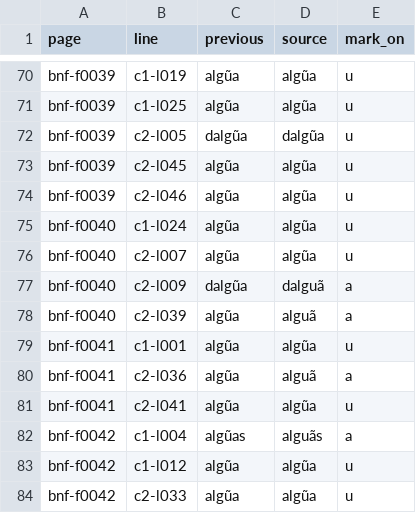
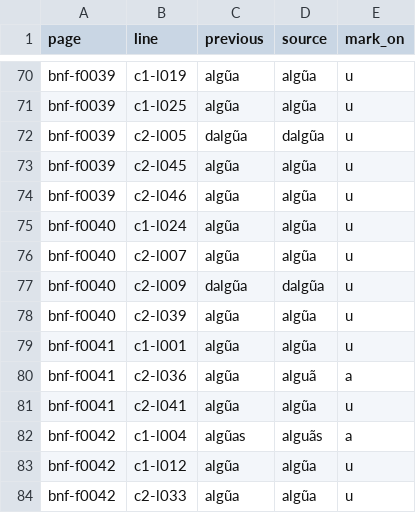
Before and after one commit to hiroshi-manabe/nippo-jisho, a TSV file: pilot/tilde-position-audit.tsv, drawn as a sheet; only a part is shown, gaps mark what is left out.

```diff
--- a/pilot/tilde-position-audit.tsv
+++ b/pilot/tilde-position-audit.tsv
@@ -76,4 +76,4 @@ bnf-f0040	c1-l024	algũa	algũa	u
 bnf-f0040	c2-l007	algũa	algũa	u
-bnf-f0040	c2-l009	dalgũa	dalguã	a
-bnf-f0040	c2-l039	algũa	alguã	a
+bnf-f0040	c2-l009	dalgũa	dalgũa	u
+bnf-f0040	c2-l039	algũa	algũa	u
 bnf-f0041	c1-l001	algũa	algũa	u
```
Also changed, not shown: pilot/adjacent-vowel-tilde-audit.tsv, 10 other files.
